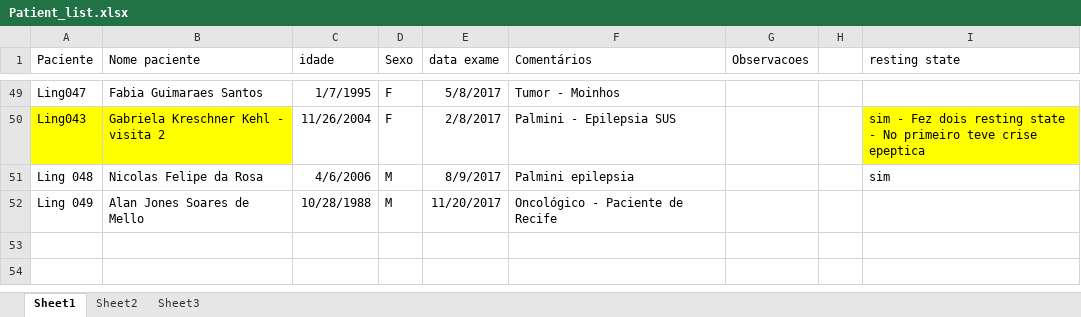
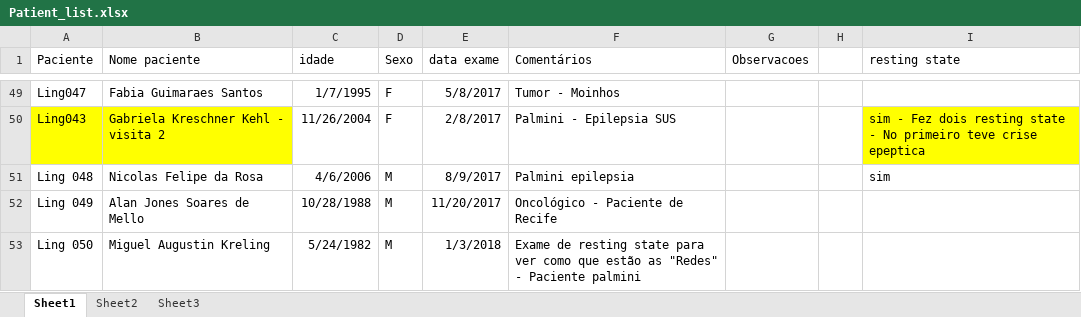
Before and after one commit to engfranco/Presurgical, an Excel workbook: Patient_list.xlsx, sheet Sheet1, drawn as a sheet; only a part is shown, gaps mark what is left out; values as stored, in another font and other column widths than the file's, no borders; the diff names each change by its address in the sheet, - before the commit and + after, or states it on an @@ line.

Commit message:
update patient list

```diff
--- a/Patient_list.xlsx (sheet Sheet1)
+++ b/Patient_list.xlsx (sheet Sheet1)
+row 53: Ling 050 | Miguel Augustin Kreling | 5/24/1982 | M | 1/3/2018 | Exame de resting state para ver como que estão as "Redes" - Paciente palmini
```
Also changed, not shown: 2 other files.
